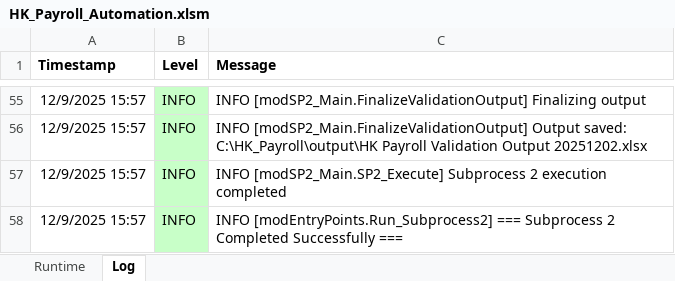
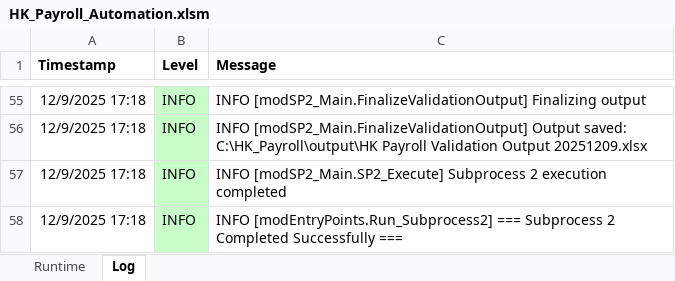
Before and after one commit to imaxwel/gzt-payroll-pad-vba-v2, an Excel workbook: code/HK_Payroll_Automation.xlsm, sheet Log, drawn as a sheet; only a part is shown, gaps mark what is left out; values as stored, in another font and other column widths than the file's, no borders; the diff covers the shown part only; the diff names each change by its address in the sheet, - before the commit and + after, or states it on an @@ line.

```diff
--- a/code/HK_Payroll_Automation.xlsm (sheet Log)
+++ b/code/HK_Payroll_Automation.xlsm (sheet Log)
-A55:A58 (Timestamp): 12/9/2025 15:57
+A55:A58 (Timestamp): 12/9/2025 17:18
-C56 (Message): …Validation Output 20251202.xlsx
+C56 (Message): …Validation Output 20251209.xlsx
```
Also changed, not shown: 1 added row, 1 removed row and 56 edited cells elsewhere in this sheet.
